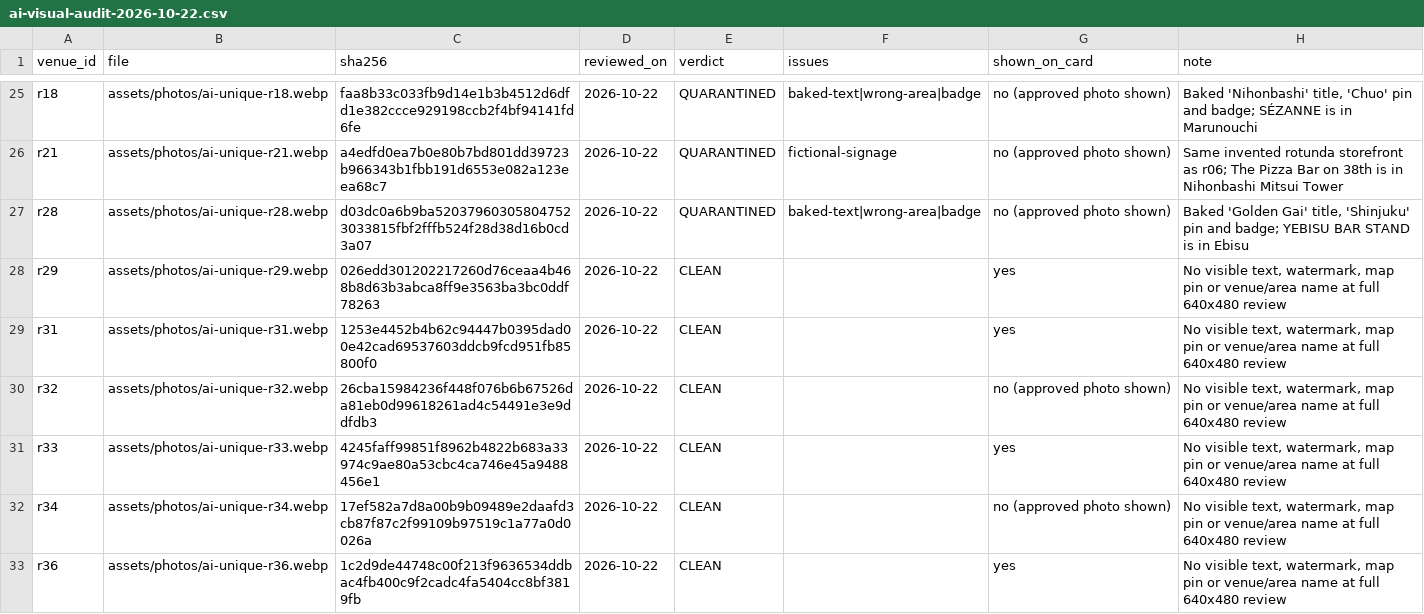
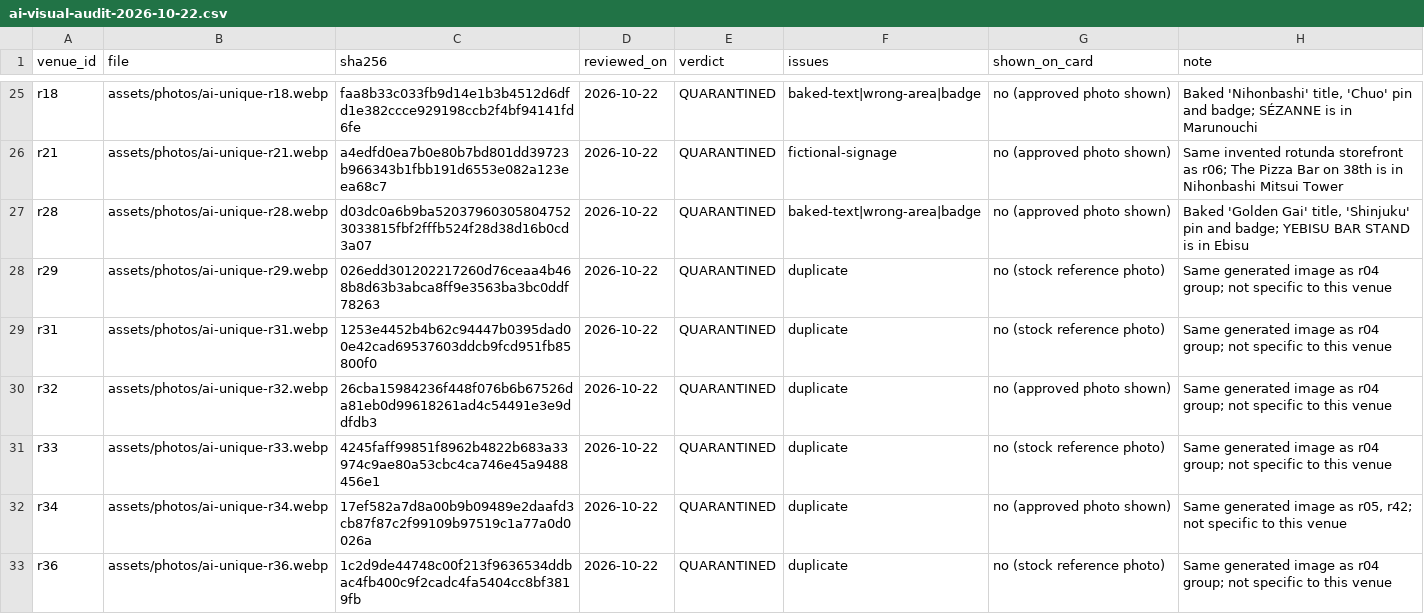
Before and after one commit to donghyeuk83-sudo/tokyo-concierge-atelier, a CSV file: audits/ai-visual-audit-2026-10-22.csv, drawn as a sheet; only a part is shown, gaps mark what is left out; the diff covers the shown part only.

```diff
--- a/audits/ai-visual-audit-2026-10-22.csv
+++ b/audits/ai-visual-audit-2026-10-22.csv
@@ -27,7 +27,7 @@
 "r28","assets/photos/ai-unique-r28.webp","d03dc0a6b9ba520379603058047523033815fbf2fffb524f28d38d16b0cd3a07","2026-10-22","QUARANTINED","baked-text|wrong-area|badge","no (approved photo shown)","Baked 'Golden Gai' title, 'Shinjuku' pin and badge; YEBISU BAR STAND is in Ebisu"
-"r29","assets/photos/ai-unique-r29.webp","026edd301202217260d76ceaa4b468b8d63b3abca8ff9e3563ba3bc0ddf78263","2026-10-22","CLEAN","","yes","No visible text, watermark, map pin or venue/area name at full 640x480 review"
-"r31","assets/photos/ai-unique-r31.webp","1253e4452b4b62c94447b0395dad00e42cad69537603ddcb9fcd951fb85800f0","2026-10-22","CLEAN","","yes","No visible text, watermark, map pin or venue/area name at full 640x480 review"
-"r32","assets/photos/ai-unique-r32.webp","26cba15984236f448f076b6b67526da81eb0d99618261ad4c54491e3e9ddfdb3","2026-10-22","CLEAN","","no (approved photo shown)","No visible text, watermark, map pin or venue/area name at full 640x480 review"
-"r33","assets/photos/ai-unique-r33.webp","4245faff99851f8962b4822b683a33974c9ae80a53cbc4ca746e45a9488456e1","2026-10-22","CLEAN","","yes","No visible text, watermark, map pin or venue/area name at full 640x480 review"
-"r34","assets/photos/ai-unique-r34.webp","17ef582a7d8a00b9b09489e2daafd3cb87f87c2f99109b97519c1a77a0d0026a","2026-10-22","CLEAN","","no (approved photo shown)","No visible text, watermark, map pin or venue/area name at full 640x480 review"
-"r36","assets/photos/ai-unique-r36.webp","1c2d9de44748c00f213f9636534ddbac4fb400c9f2cadc4fa5404cc8bf3819fb","2026-10-22","CLEAN","","yes","No visible text, watermark, map pin or venue/area name at full 640x480 review"
+"r29","assets/photos/ai-unique-r29.webp","026edd301202217260d76ceaa4b468b8d63b3abca8ff9e3563ba3bc0ddf78263","2026-10-22","QUARANTINED","duplicate","no (stock reference photo)","Same generated image as r04 group; not specific to this venue"
+"r31","assets/photos/ai-unique-r31.webp","1253e4452b4b62c94447b0395dad00e42cad69537603ddcb9fcd951fb85800f0","2026-10-22","QUARANTINED","duplicate","no (stock reference photo)","Same generated image as r04 group; not specific to this venue"
+"r32","assets/photos/ai-unique-r32.webp","26cba15984236f448f076b6b67526da81eb0d99618261ad4c54491e3e9ddfdb3","2026-10-22","QUARANTINED","duplicate","no (approved photo shown)","Same generated image as r04 group; not specific to this venue"
+"r33","assets/photos/ai-unique-r33.webp","4245faff99851f8962b4822b683a33974c9ae80a53cbc4ca746e45a9488456e1","2026-10-22","QUARANTINED","duplicate","no (stock reference photo)","Same generated image as r04 group; not specific to this venue"
+"r34","assets/photos/ai-unique-r34.webp","17ef582a7d8a00b9b09489e2daafd3cb87f87c2f99109b97519c1a77a0d0026a","2026-10-22","QUARANTINED","duplicate","no (approved photo shown)","Same generated image as r05, r42; not specific to this venue"
+"r36","assets/photos/ai-unique-r36.webp","1c2d9de44748c00f213f9636534ddbac4fb400c9f2cadc4fa5404cc8bf3819fb","2026-10-22","QUARANTINED","duplicate","no (stock reference photo)","Same generated image as r04 group; not specific to this venue"
```
Also changed, not shown: 89 edited cells elsewhere in this file, 7 other files.
